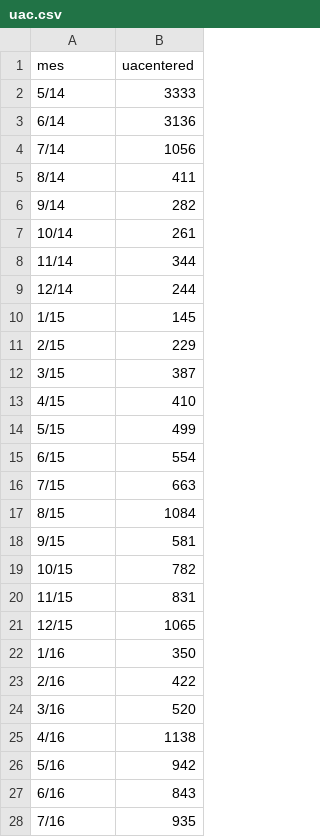
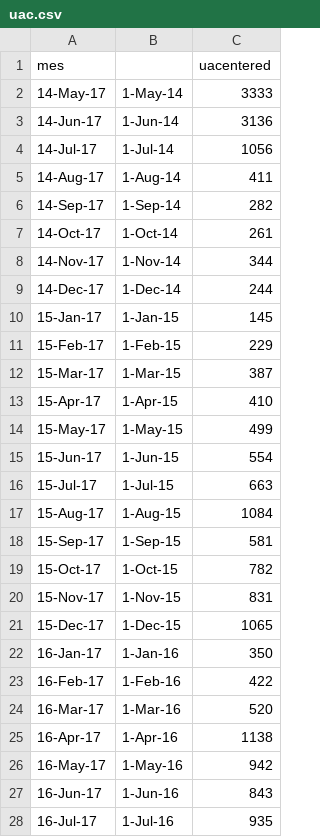
Before and after one commit to hectorlca/Factsheet, a CSV file: data/deportados/uac.csv, drawn as a sheet; only a part is shown; the diff covers the shown part only; the diff names each change by its address in the sheet, - before the commit and + after, or states it on an @@ line.

```diff
--- a/data/deportados/uac.csv
+++ b/data/deportados/uac.csv
+column B, rows 2-28: 1-May-14 | 1-Jun-14 | 1-Jul-14 | 1-Aug-14 | 1-Sep-14 | 1-Oct-14 | 1-Nov-14 | 1-Dec-14 | 1-Jan-15 | 1-Feb-15 | 1-Mar-15 | 1-Apr-15 | 1-May-15 | 1-Jun-15 | 1-Jul-15 | 1-Aug-15 | 1-Sep-15 | 1-Oct-15 | 1-Nov-15 | 1-Dec-15 | 1-Jan-16 | 1-Feb-16 | 1-Mar-16 | 1-Apr-16 | 1-May-16 | 1-Jun-16 | 1-Jul-16
-A2 (mes): 5/14
+A2 (mes): 14-May-17
-A3 (mes): 6/14
+A3 (mes): 14-Jun-17
-A4 (mes): 7/14
+A4 (mes): 14-Jul-17
-A5 (mes): 8/14
+A5 (mes): 14-Aug-17
-A6 (mes): 9/14
+A6 (mes): 14-Sep-17
-A7 (mes): 10/14
+A7 (mes): 14-Oct-17
-A8 (mes): 11/14
+A8 (mes): 14-Nov-17
-A9 (mes): 12/14
+A9 (mes): 14-Dec-17
-A10 (mes): 1/15
+A10 (mes): 15-Jan-17
-A11 (mes): 2/15
+A11 (mes): 15-Feb-17
-A12 (mes): 3/15
+A12 (mes): 15-Mar-17
-A13 (mes): 4/15
+A13 (mes): 15-Apr-17
-A14 (mes): 5/15
+A14 (mes): 15-May-17
-A15 (mes): 6/15
+A15 (mes): 15-Jun-17
-A16 (mes): 7/15
+A16 (mes): 15-Jul-17
-A17 (mes): 8/15
+A17 (mes): 15-Aug-17
-A18 (mes): 9/15
+A18 (mes): 15-Sep-17
-A19 (mes): 10/15
+A19 (mes): 15-Oct-17
-A20 (mes): 11/15
+A20 (mes): 15-Nov-17
-A21 (mes): 12/15
+A21 (mes): 15-Dec-17
-A22 (mes): 1/16
+A22 (mes): 16-Jan-17
-A23 (mes): 2/16
+A23 (mes): 16-Feb-17
-A24 (mes): 3/16
+A24 (mes): 16-Mar-17
-A25 (mes): 4/16
+A25 (mes): 16-Apr-17
-A26 (mes): 5/16
+A26 (mes): 16-May-17
-A27 (mes): 6/16
+A27 (mes): 16-Jun-17
-A28 (mes): 7/16
+A28 (mes): 16-Jul-17
```
Also changed, not shown: 13 edited cells elsewhere in this file, 5 other files.
